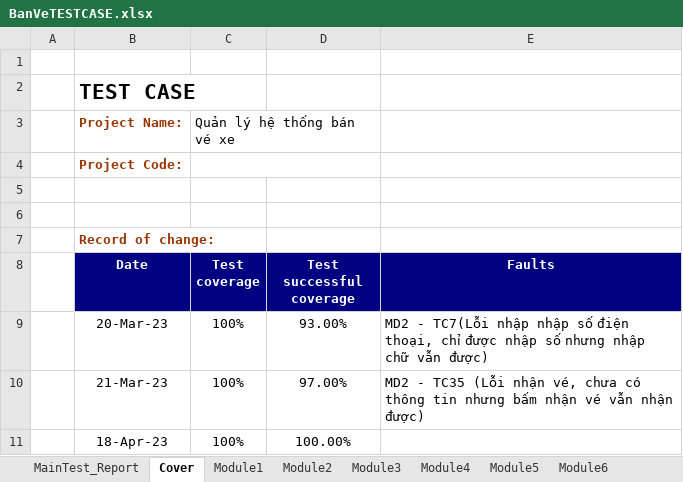
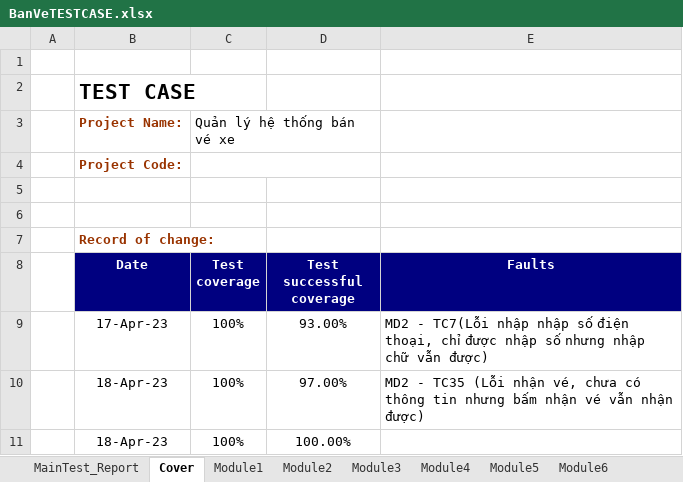
Before and after one commit to VyKhoi/BookingCoach, an Excel workbook: BanVeTESTCASE.xlsx, sheet Cover, drawn as a sheet; values as stored, in another font and other column widths than the file's, no borders; the diff names each change by its address in the sheet, - before the commit and + after, or states it on an @@ line.

```diff
--- a/BanVeTESTCASE.xlsx (sheet Cover)
+++ b/BanVeTESTCASE.xlsx (sheet Cover)
-B9 (Date): 20-Mar-23
+B9 (Date): 17-Apr-23
-B10 (Date): 21-Mar-23
+B10 (Date): 18-Apr-23
```
Also changed, not shown: sheet Module3, sheet MainTest_Report, sheet Module1, 1 other file.
